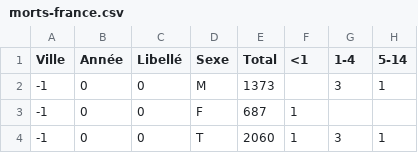
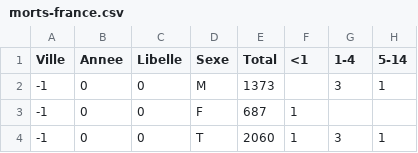
Before and after one commit to Naeoth/Datamort, a CSV file: src/data/morts-france.csv, drawn as a sheet; only a part is shown; the diff names each change by its address in the sheet, - before the commit and + after, or states it on an @@ line.

```diff
--- a/src/data/morts-france.csv
+++ b/src/data/morts-france.csv
-B1: Année
+B1: Annee
-C1: Libellé
+C1: Libelle
```
Also changed, not shown: 19 other files.
